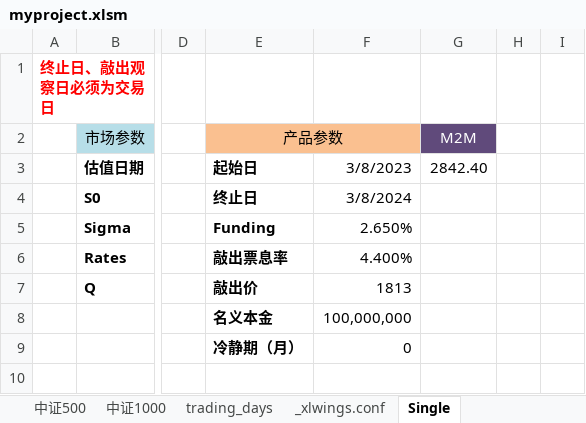
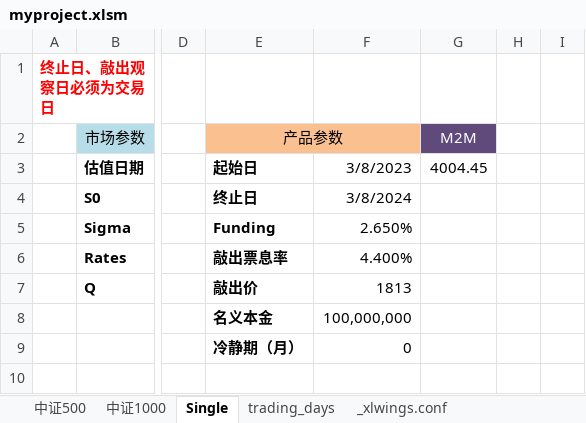
Before and after one commit to RangerShaw/SnowballPricing, an Excel workbook: myproject.xlsm, sheet Single, drawn as a sheet; only a part is shown, gaps mark what is left out; values as stored, in another font and other column widths than the file's, no borders; charts and pictures not drawn; the diff names each change by its address in the sheet, - before the commit and + after, or states it on an @@ line.

```diff
--- a/myproject.xlsm (sheet Single)
+++ b/myproject.xlsm (sheet Single)
@@ sheet tab order changed: 中证500 | 中证1000 | Single | trading_days | _xlwings.conf @@
-G3 (M2M): 2842.40
+G3 (M2M): 4004.45
```
Also changed, not shown: sheet 中证1000, sheet trading_days, 3 other files.
